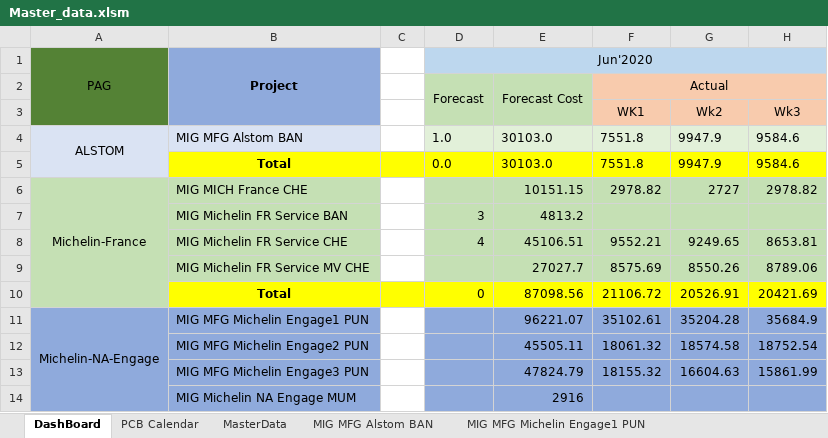
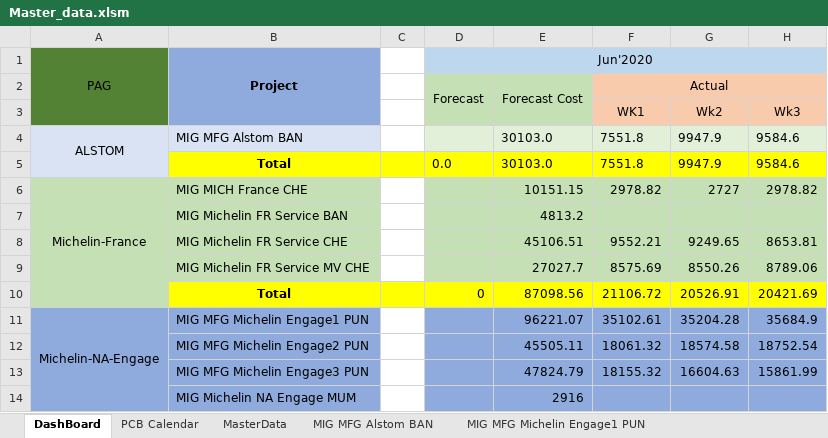
Before and after one commit to vaibhav297/web-app, an Excel workbook: Master_data.xlsm, sheet DashBoard, drawn as a sheet; only a part is shown; values as stored, in another font and other column widths than the file's, no borders; the diff names each change by its address in the sheet, - before the commit and + after, or states it on an @@ line.

Commit message:
masterdata updated

```diff
--- a/Master_data.xlsm (sheet DashBoard)
+++ b/Master_data.xlsm (sheet DashBoard)
-D4: 1.0
+D4: (empty)
-D7: 3
+D7: (empty)
-D8: 4
+D8: (empty)
```
